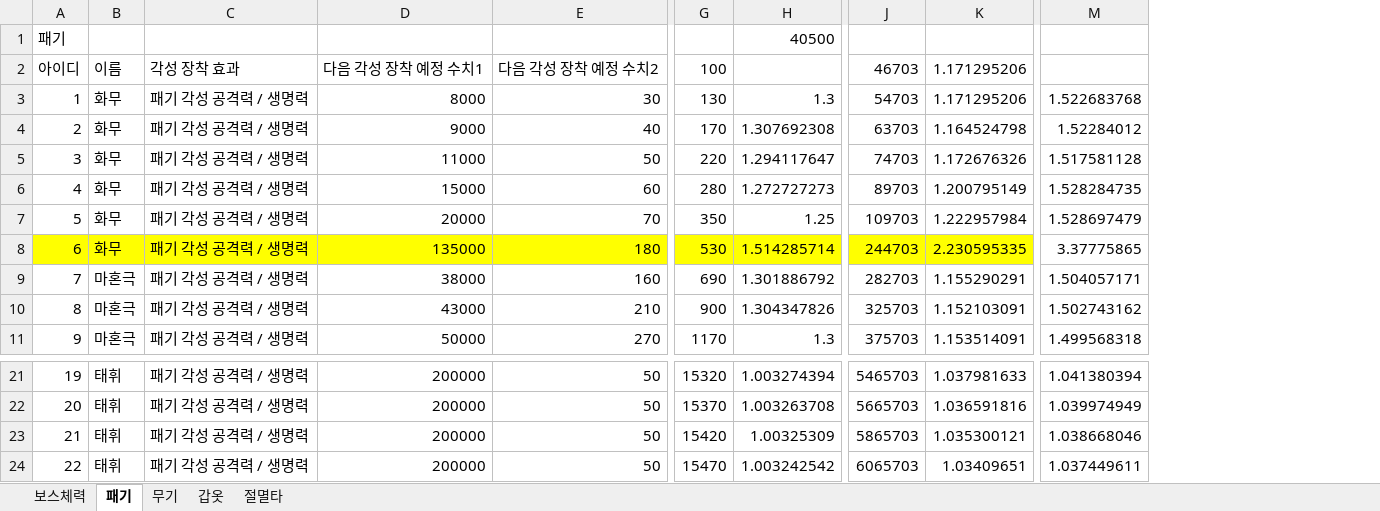
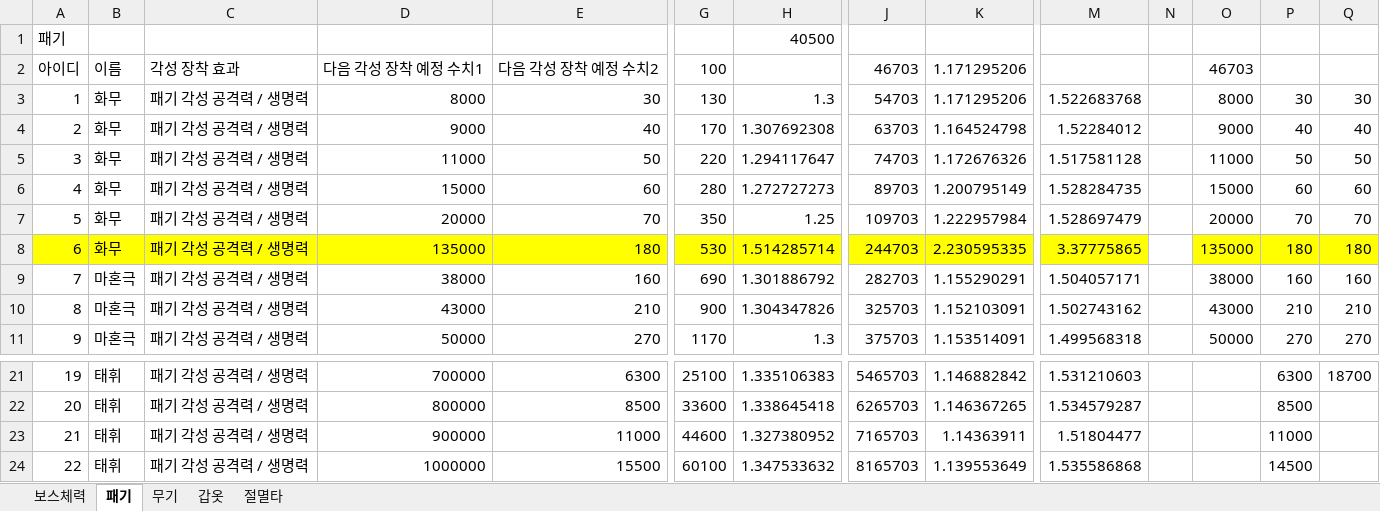
Before and after one commit to asgasgasgasfasfas/exel, an Excel workbook: 정기/BM/각성 절멸타 수치/각성 절멸타 수치.xlsx, sheet 패기, drawn as a sheet; only a part is shown, gaps mark what is left out; values as stored, in another font and other column widths than the file's, no borders; the diff covers the shown part only; the diff names each change by its address in the sheet, - before the commit and + after, or states it on an @@ line.

```diff
--- a/정기/BM/각성 절멸타 수치/각성 절멸타 수치.xlsx (sheet 패기)
+++ b/정기/BM/각성 절멸타 수치/각성 절멸타 수치.xlsx (sheet 패기)
+column N, empty
+column O, rows 2-11: 46703 | 8000 | 9000 | 11000 | 15000 | 20000 | 135000 | 38000 | 43000 | 50000
+column P, rows 3-11: 30 | 40 | 50 | 60 | 70 | 180 | 160 | 210 | 270; rows 21-24: 6300 | 8500 | 11000 | 14500
+column Q, rows 3-11: 30 | 40 | 50 | 60 | 70 | 180 | 160 | 210 | 270; row 21: 18700
-M8 fill: none
+M8 fill: #FFFF00
-D21: 200000
+D21: 700000
-E21: 50
+E21: 6300
-G21: 15320
+G21: 25100
-H21: 1.003274394
+H21: 1.335106383
-K21: 1.037981633
+K21: 1.146882842
-M21: 1.041380394
+M21: 1.531210603
-D22: 200000
+D22: 800000
-E22: 50
+E22: 8500
-G22: 15370
+G22: 33600
-H22: 1.003263708
+H22: 1.338645418
-J22: 5665703
+J22: 6265703
-K22: 1.036591816
+K22: 1.146367265
-M22: 1.039974949
+M22: 1.534579287
-D23: 200000
+D23: 900000
-E23: 50
+E23: 11000
-G23: 15420
+G23: 44600
-H23: 1.00325309
+H23: 1.327380952
-J23: 5865703
+J23: 7165703
-K23: 1.035300121
+K23: 1.14363911
-M23: 1.038668046
+M23: 1.51804477
-D24: 200000
+D24: 1000000
-E24: 50
+E24: 15500
-G24: 15470
+G24: 60100
-H24: 1.003242542
+H24: 1.347533632
-J24: 6065703
+J24: 8165703
-K24: 1.03409651
+K24: 1.139553649
-M24: 1.037449611
+M24: 1.535586868
```
Also changed, not shown: 88 edited cells and cell formats elsewhere in this sheet, sheet 무기, sheet 보스체력, 50 other files.
